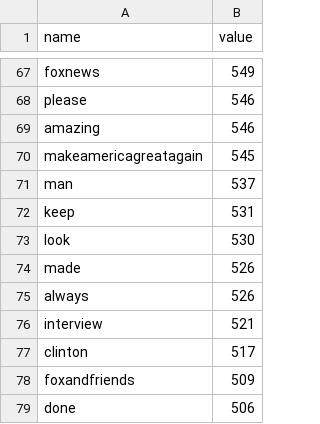
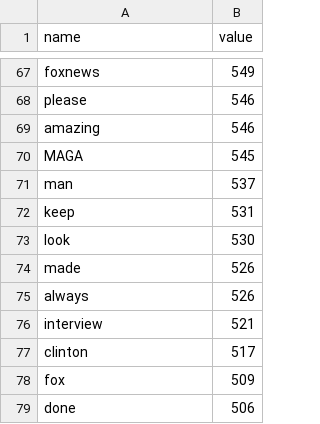
Before and after one commit to INFO4310/finalproject, a CSV file: static/processed_tweets/bubble/Bubble_Chart_Data.csv, drawn as a sheet; only a part is shown, gaps mark what is left out.

```diff
--- a/static/processed_tweets/bubble/Bubble_Chart_Data.csv
+++ b/static/processed_tweets/bubble/Bubble_Chart_Data.csv
@@ -69,3 +69,3 @@ name,value
 "amazing",546
-"makeamericagreatagain",545
+"MAGA",545
 "man",537
@@ -77,3 +77,3 @@ name,value
 "clinton",517
-"foxandfriends",509
+"fox",509
 "done",506
```
Also changed, not shown: 6 other files.
